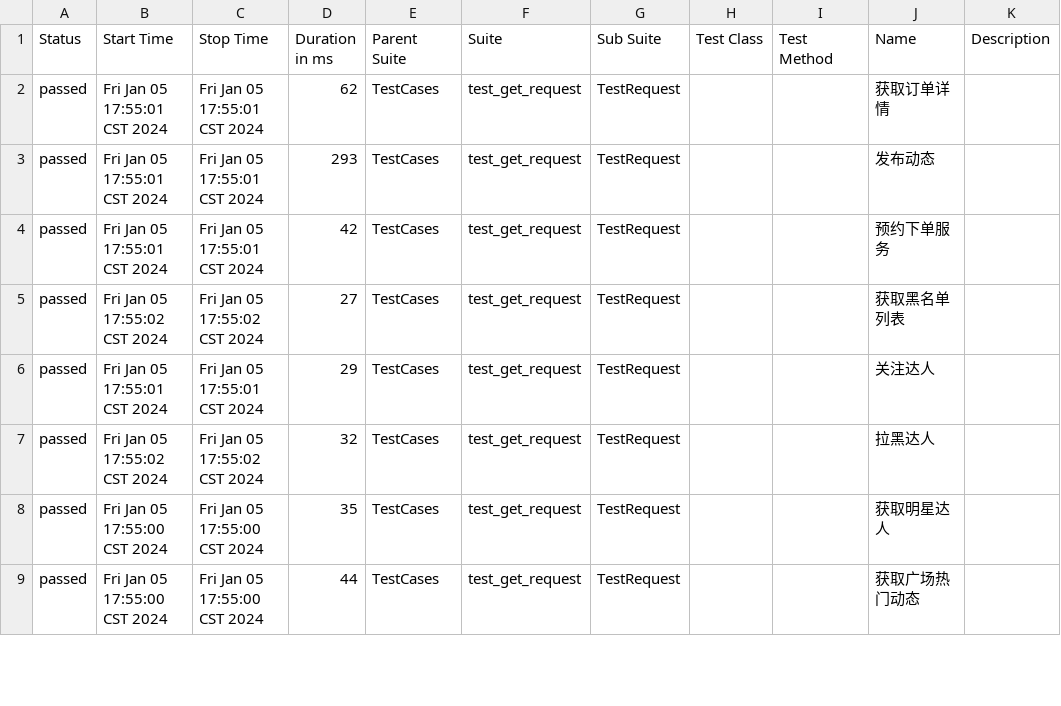
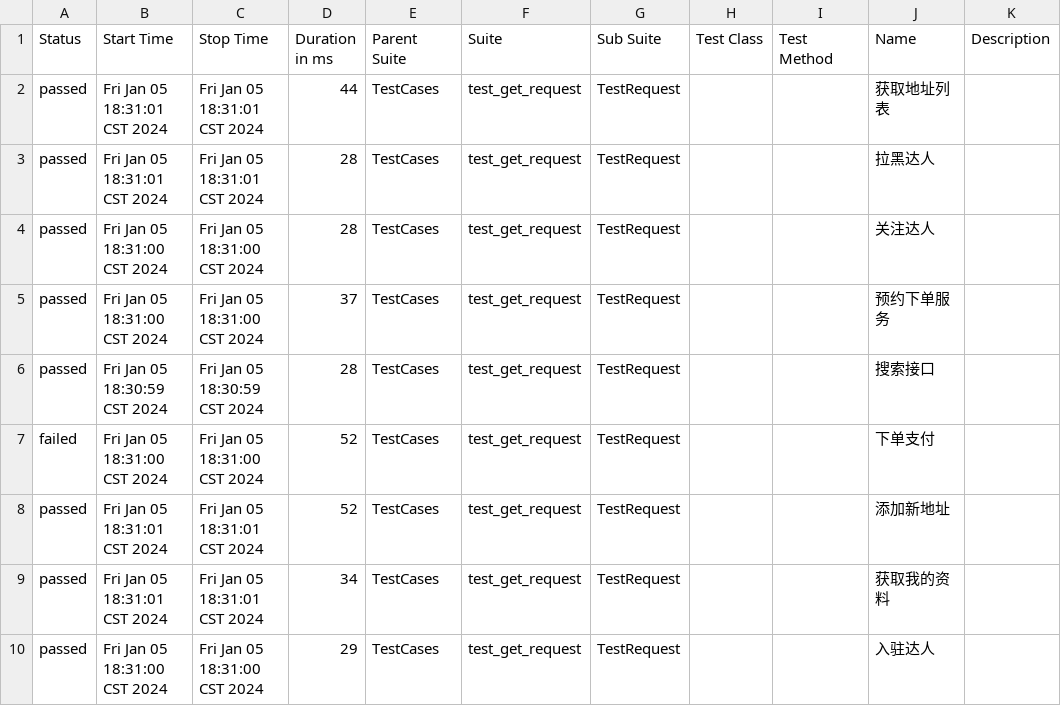
Before and after one commit to 694578908/socializeTest, a CSV file: reports/allure-report/data/suites.csv, drawn as a sheet; only a part is shown; the diff covers the shown part only.

```diff
--- a/reports/allure-report/data/suites.csv
+++ b/reports/allure-report/data/suites.csv
@@ -1,9 +1,10 @@
 "Status","Start Time","Stop Time","Duration in ms","Parent Suite","Suite","Sub Suite","Test Class","Test Method","Name","Description"
-"passed","Fri Jan 05 17:55:01 CST 2024","Fri Jan 05 17:55:01 CST 2024","62","TestCases","test_get_request","TestRequest","","","获取订单详情",""
-"passed","Fri Jan 05 17:55:01 CST 2024","Fri Jan 05 17:55:01 CST 2024","293","TestCases","test_get_request","TestRequest","","","发布动态",""
-"passed","Fri Jan 05 17:55:01 CST 2024","Fri Jan 05 17:55:01 CST 2024","42","TestCases","test_get_request","TestRequest","","","预约下单服务",""
-"passed","Fri Jan 05 17:55:02 CST 2024","Fri Jan 05 17:55:02 CST 2024","27","TestCases","test_get_request","TestRequest","","","获取黑名单列表",""
-"passed","Fri Jan 05 17:55:01 CST 2024","Fri Jan 05 17:55:01 CST 2024","29","TestCases","test_get_request","TestRequest","","","关注达人",""
-"passed","Fri Jan 05 17:55:02 CST 2024","Fri Jan 05 17:55:02 CST 2024","32","TestCases","test_get_request","TestRequest","","","拉黑达人",""
-"passed","Fri Jan 05 17:55:00 CST 2024","Fri Jan 05 17:55:00 CST 2024","35","TestCases","test_get_request","TestRequest","","","获取明星达人",""
-"passed","Fri Jan 05 17:55:00 CST 2024","Fri Jan 05 17:55:00 CST 2024","44","TestCases","test_get_request","TestRequest","","","获取广场热门动态",""
+"passed","Fri Jan 05 18:31:01 CST 2024","Fri Jan 05 18:31:01 CST 2024","44","TestCases","test_get_request","TestRequest","","","获取地址列表",""
+"passed","Fri Jan 05 18:31:01 CST 2024","Fri Jan 05 18:31:01 CST 2024","28","TestCases","test_get_request","TestRequest","","","拉黑达人",""
+"passed","Fri Jan 05 18:31:00 CST 2024","Fri Jan 05 18:31:00 CST 2024","28","TestCases","test_get_request","TestRequest","","","关注达人",""
+"passed","Fri Jan 05 18:31:00 CST 2024","Fri Jan 05 18:31:00 CST 2024","37","TestCases","test_get_request","TestRequest","","","预约下单服务",""
+"passed","Fri Jan 05 18:30:59 CST 2024","Fri Jan 05 18:30:59 CST 2024","28","TestCases","test_get_request","TestRequest","","","搜索接口",""
+"failed","Fri Jan 05 18:31:00 CST 2024","Fri Jan 05 18:31:00 CST 2024","52","TestCases","test_get_request","TestRequest","","","下单支付",""
+"passed","Fri Jan 05 18:31:01 CST 2024","Fri Jan 05 18:31:01 CST 2024","52","TestCases","test_get_request","TestRequest","","","添加新地址",""
+"passed","Fri Jan 05 18:31:01 CST 2024","Fri Jan 05 18:31:01 CST 2024","34","TestCases","test_get_request","TestRequest","","","获取我的资料",""
+"passed","Fri Jan 05 18:31:00 CST 2024","Fri Jan 05 18:31:00 CST 2024","29","TestCases","test_get_request","TestRequest","","","入驻达人",""
```
Also changed, not shown: 1 removed row and 86 edited cells elsewhere in this file, 17 other files.
